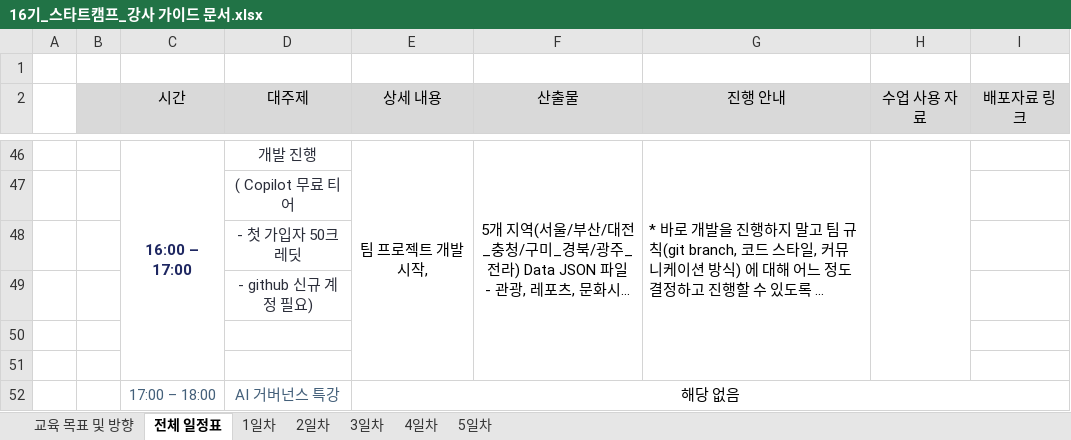
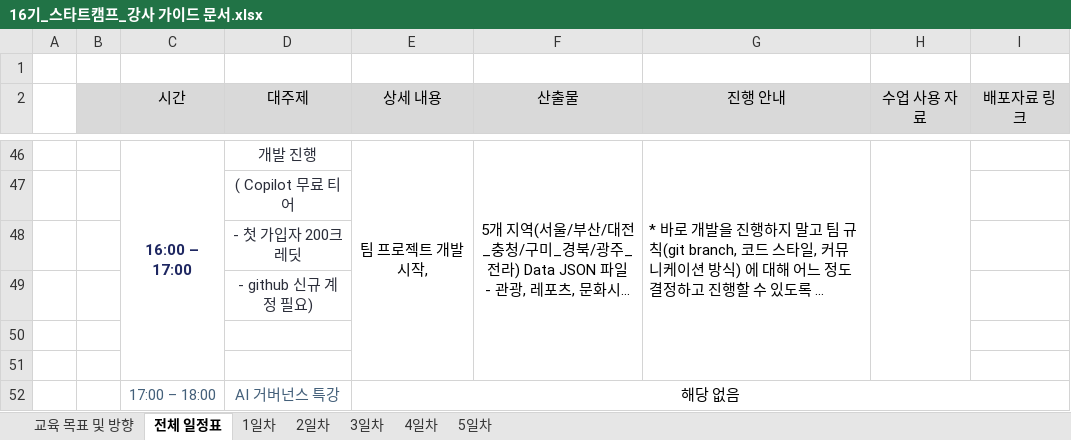
Before and after one commit to mulcamp-ed/ai-onboarding, an Excel workbook: 16기_스타트캠프_강사 가이드 문서.xlsx, sheet 전체 일정표, drawn as a sheet; only a part is shown, gaps mark what is left out; long unchanged cells end in …; values as stored, in another font and other column widths than the file's, no borders; the diff names each change by its address in the sheet, - before the commit and + after, or states it on an @@ line.

```diff
--- a/16기_스타트캠프_강사 가이드 문서.xlsx (sheet 전체 일정표)
+++ b/16기_스타트캠프_강사 가이드 문서.xlsx (sheet 전체 일정표)
-D48 (대주제): - 첫 가입자 50크레딧
+D48 (대주제): - 첫 가입자 200크레딧
```
Also changed, not shown: 1 other file.
